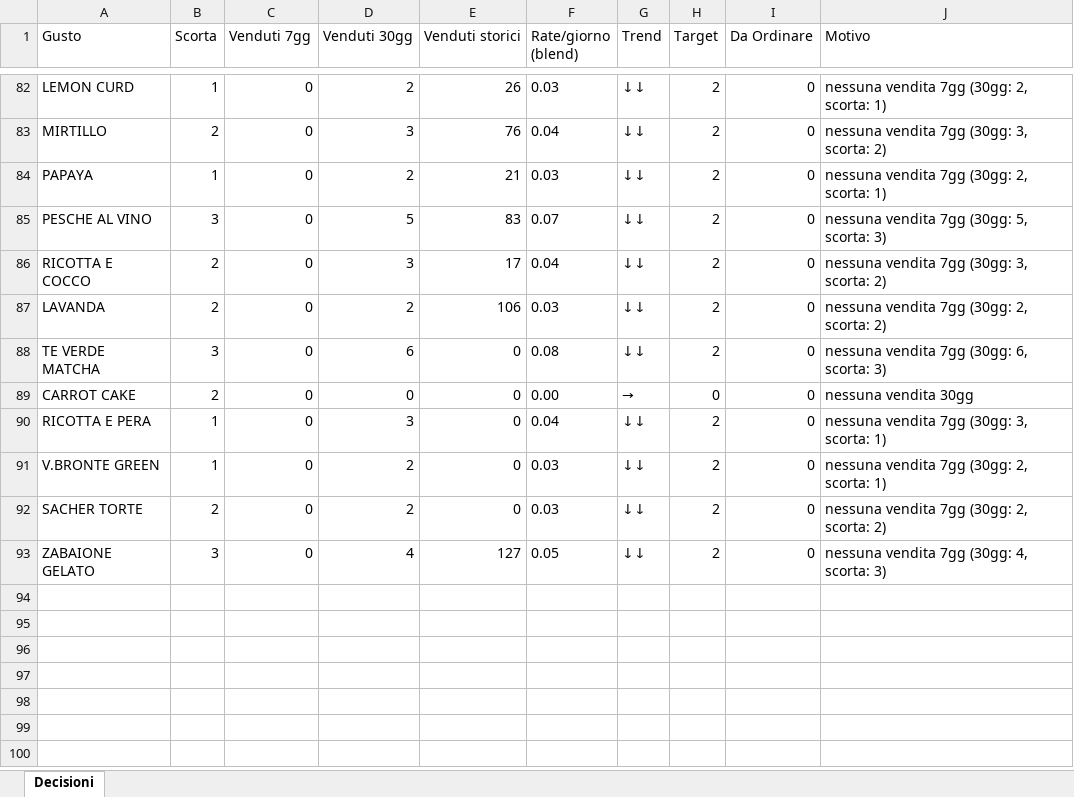
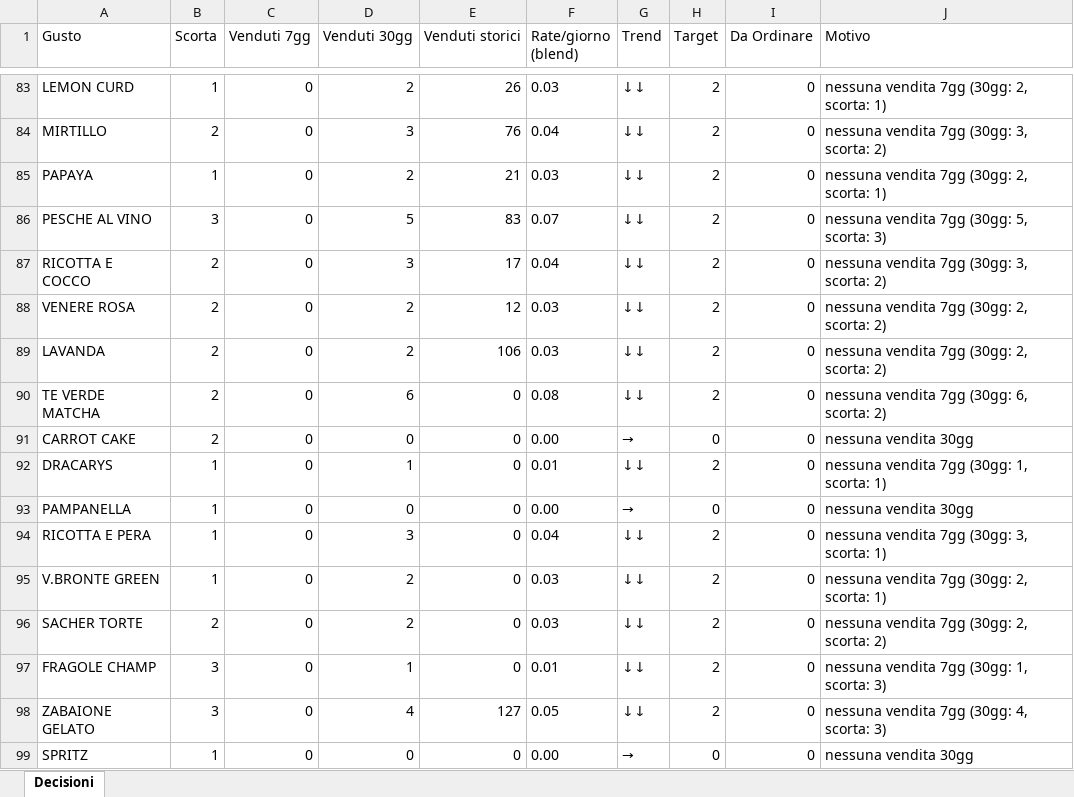
Before and after one commit to miladreihanpour-programmer/fatamorgana, an Excel workbook: output/shocapp_da_ordinare.xlsx, sheet Decisioni, drawn as a sheet; only a part is shown, gaps mark what is left out; values as stored, in another font and other column widths than the file's, no borders; addresses are those after the commit; the diff covers the shown part only; the diff names each change by its address in the sheet, - before the commit and + after, or states it on an @@ line.

```diff
--- a/output/shocapp_da_ordinare.xlsx (sheet Decisioni)
+++ b/output/shocapp_da_ordinare.xlsx (sheet Decisioni)
+row 88: VENERE ROSA | 2 | 0 | 2 | 12 | 0.03 | ↓↓ | 2 | 0 | nessuna vendita 7gg (30gg: 2, scorta: 2)
-B90 (Scorta): 3
+B90 (Scorta): 2
-J90 (Motivo): nessuna vendita 7gg (30gg: 6, scorta: 3)
+J90 (Motivo): nessuna vendita 7gg (30gg: 6, scorta: 2)
+row 92: DRACARYS | 1 | 0 | 1 | 0 | 0.01 | ↓↓ | 2 | 0 | nessuna vendita 7gg (30gg: 1, scorta: 1)
+row 93: PAMPANELLA | 1 | 0 | 0 | 0 | 0.00 | → | 0 | 0 | nessuna vendita 30gg
+row 97: FRAGOLE CHAMP | 3 | 0 | 1 | 0 | 0.01 | ↓↓ | 2 | 0 | nessuna vendita 7gg (30gg: 1, scorta: 3)
+row 99: SPRITZ | 1 | 0 | 0 | 0 | 0.00 | → | 0 | 0 | nessuna vendita 30gg
```
Also changed, not shown: 24 added rows, 23 removed rows and 89 edited cells elsewhere in this sheet, output/shocapp_template_filled.xlsx, 2 other files.
